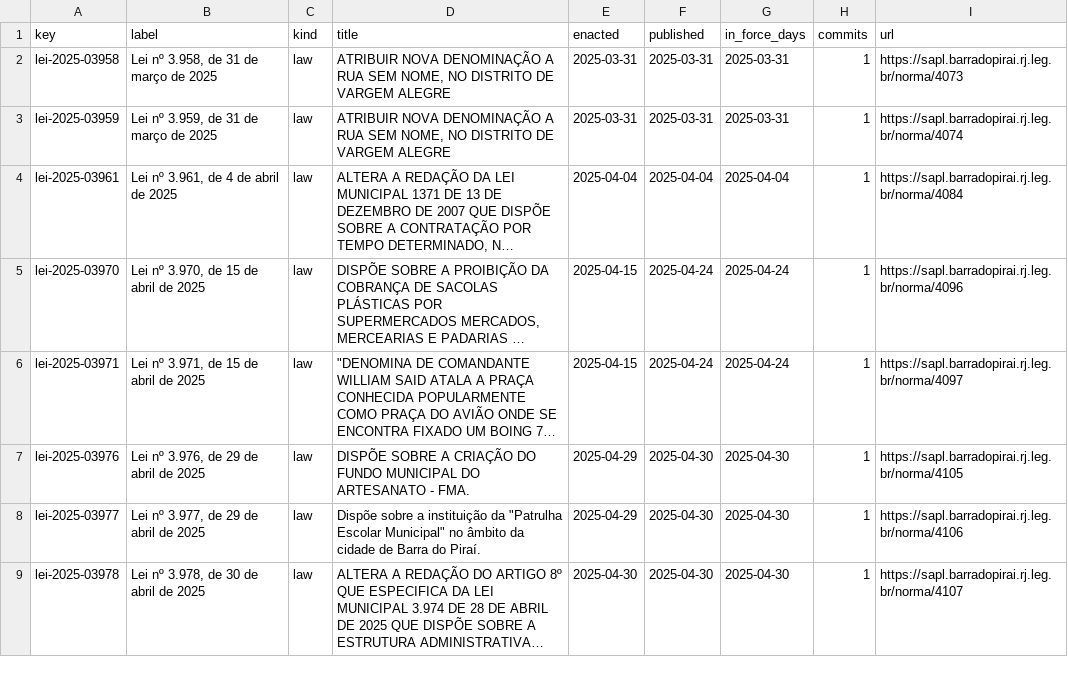
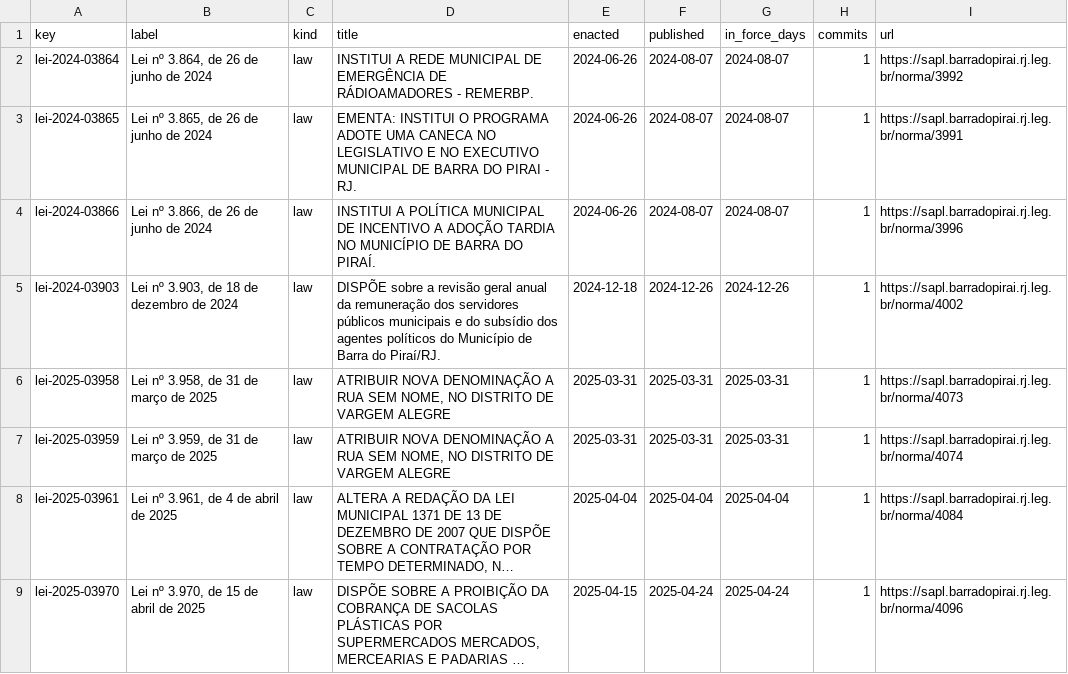
Before and after one commit to lexifina/brazil-barra-do-pirai-city-law, a CSV file: data/laws.csv, drawn as a sheet; only a part is shown; the shorter side is filled out with more unchanged rows; long unchanged cells end in …; the diff names each change by its address in the sheet, - before the commit and + after, or states it on an @@ line.

Commit message:
Documentation, tables, tools and REPRODUCE.md
Appended 4 commits to 5e454ba0c09a; corpus sha256 cccafc0534b151a8d925595a71c83d6b38eb9541c514191040125bb9dcb4d2c4, data retrieved 2026-11-06.

```diff
--- a/data/laws.csv
+++ b/data/laws.csv
+row 2: lei-2024-03864 | Lei nº 3.864, de 26 de junho de 2024 | law | INSTITUI A REDE MUNICIPAL DE EMERGÊNCIA DE RÁDIOAMADORES - REMERBP. | 2024-06-26 | 2024-08-07 | 2024-08-07 | 1 | https://sapl.barradopirai.rj.leg.br/norma/3992
+row 3: lei-2024-03865 | Lei nº 3.865, de 26 de junho de 2024 | law | EMENTA: INSTITUI O PROGRAMA ADOTE UMA CANECA NO LEGISLATIVO E NO EXECUTIVO MUNICIPAL DE BARRA DO PIRAI - RJ. | 2024-06-26 | 2024-08-07 | 2024-08-07 | 1 | https://sapl.barradopirai.rj.leg.br/norma/3991
+row 4: lei-2024-03866 | Lei nº 3.866, de 26 de junho de 2024 | law | INSTITUI A POLÍTICA MUNICIPAL DE INCENTIVO A ADOÇÃO TARDIA NO MUNICÍPIO DE BARRA DO PIRAÍ. | 2024-06-26 | 2024-08-07 | 2024-08-07 | 1 | https://sapl.barradopirai.rj.leg.br/norma/3996
+row 5: lei-2024-03903 | Lei nº 3.903, de 18 de dezembro de 2024 | law | DISPÕE sobre a revisão geral anual da remuneração dos servidores públicos municipais e do subsídio dos agentes políticos do Município de Barra do Piraí/RJ. | 2024-12-18 | 2024-12-26 | 2024-12-26 | 1 | https://sapl.barradopirai.rj.leg.br/norma/4002
```
Also changed, not shown: data/commits.csv, 8 other files.
